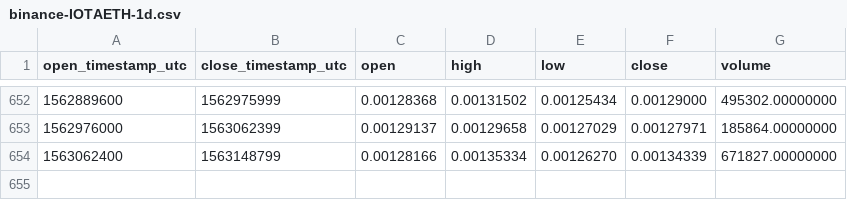
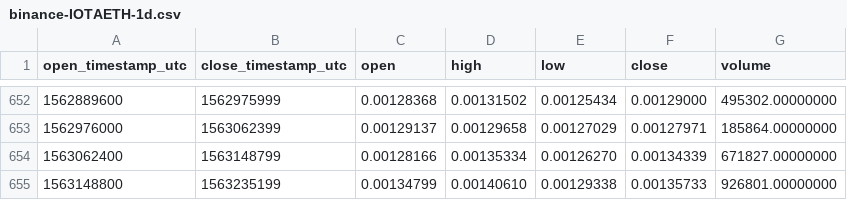
Before and after one commit to cryptobigbro/binance-IOTAETH, a CSV file: binance-IOTAETH-1d.csv, drawn as a sheet; only a part is shown, gaps mark what is left out; the diff names each change by its address in the sheet, - before the commit and + after, or states it on an @@ line.

Commit message:
Update OHLCV data.

```diff
--- a/binance-IOTAETH-1d.csv
+++ b/binance-IOTAETH-1d.csv
+row 655: 1563148800 | 1563235199 | 0.00134799 | 0.00140610 | 0.00129338 | 0.00135733 | 926801.00000000
```
Also changed, not shown: 1 other file.
